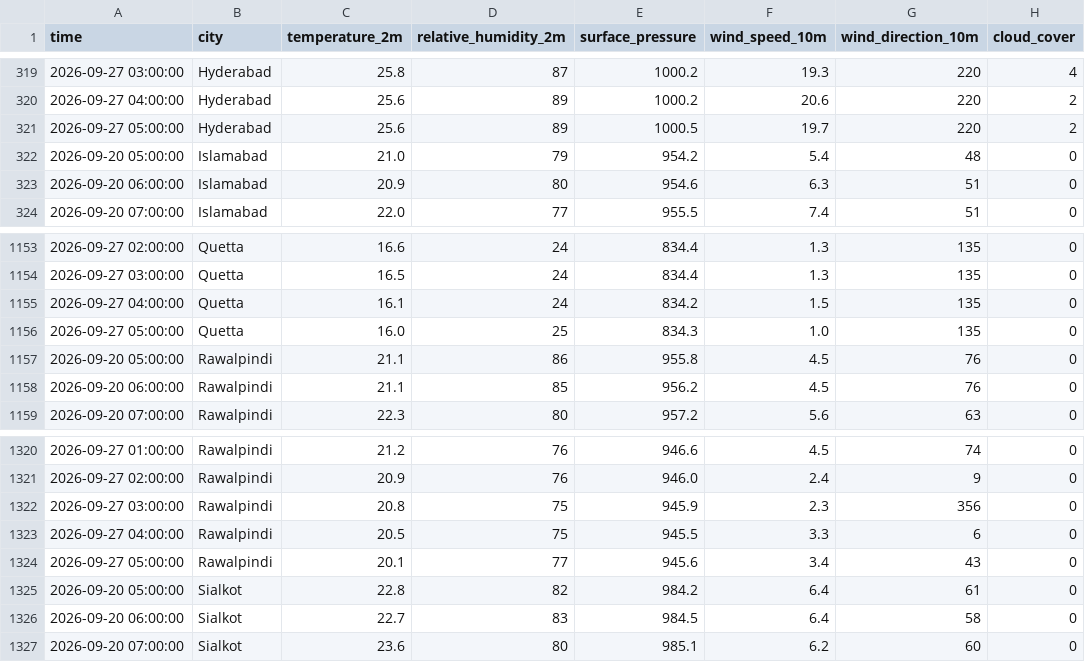
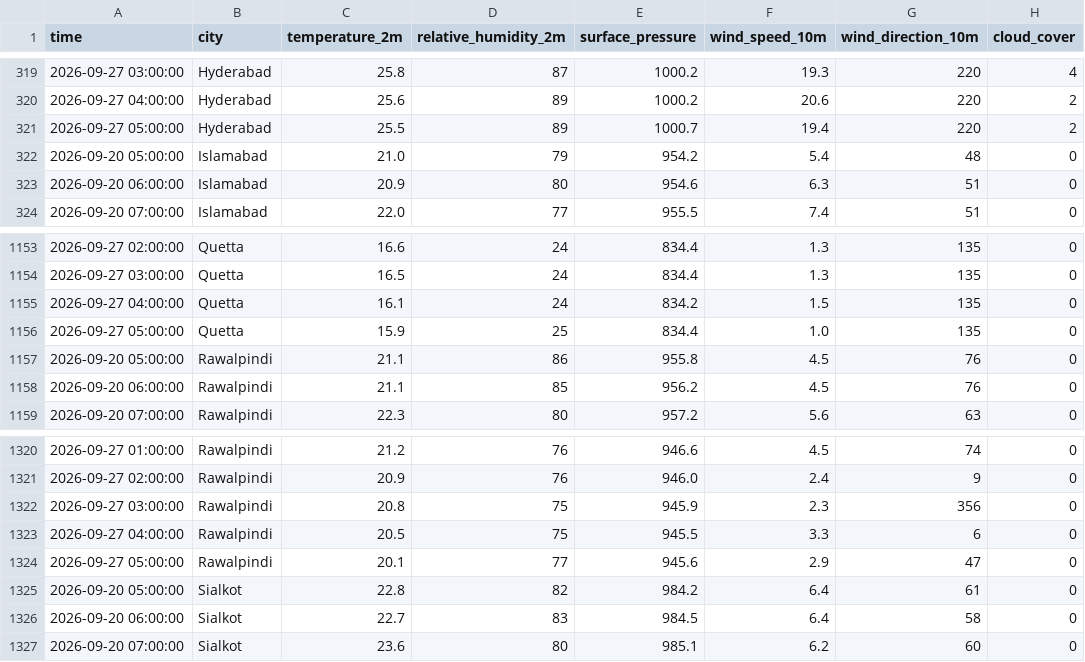
Before and after one commit to amnaaltaf98-gif/10P_AQI_PREDICTOR, a CSV file: data/live_buffer.csv, drawn as a sheet; only a part is shown, gaps mark what is left out; the diff covers the shown part only; the diff names each change by its address in the sheet, - before the commit and + after, or states it on an @@ line.

```diff
--- a/data/live_buffer.csv
+++ b/data/live_buffer.csv
-C321 (temperature_2m): 25.6
+C321 (temperature_2m): 25.5
-E321 (surface_pressure): 1000.5
+E321 (surface_pressure): 1000.7
-F321 (wind_speed_10m): 19.7
+F321 (wind_speed_10m): 19.4
-C1156 (temperature_2m): 16.0
+C1156 (temperature_2m): 15.9
-E1156 (surface_pressure): 834.3
+E1156 (surface_pressure): 834.4
-F1324 (wind_speed_10m): 3.4
+F1324 (wind_speed_10m): 2.9
-G1324 (wind_direction_10m): 43
+G1324 (wind_direction_10m): 47
```
Also changed, not shown: 22 edited cells elsewhere in this file, 1 other file.
